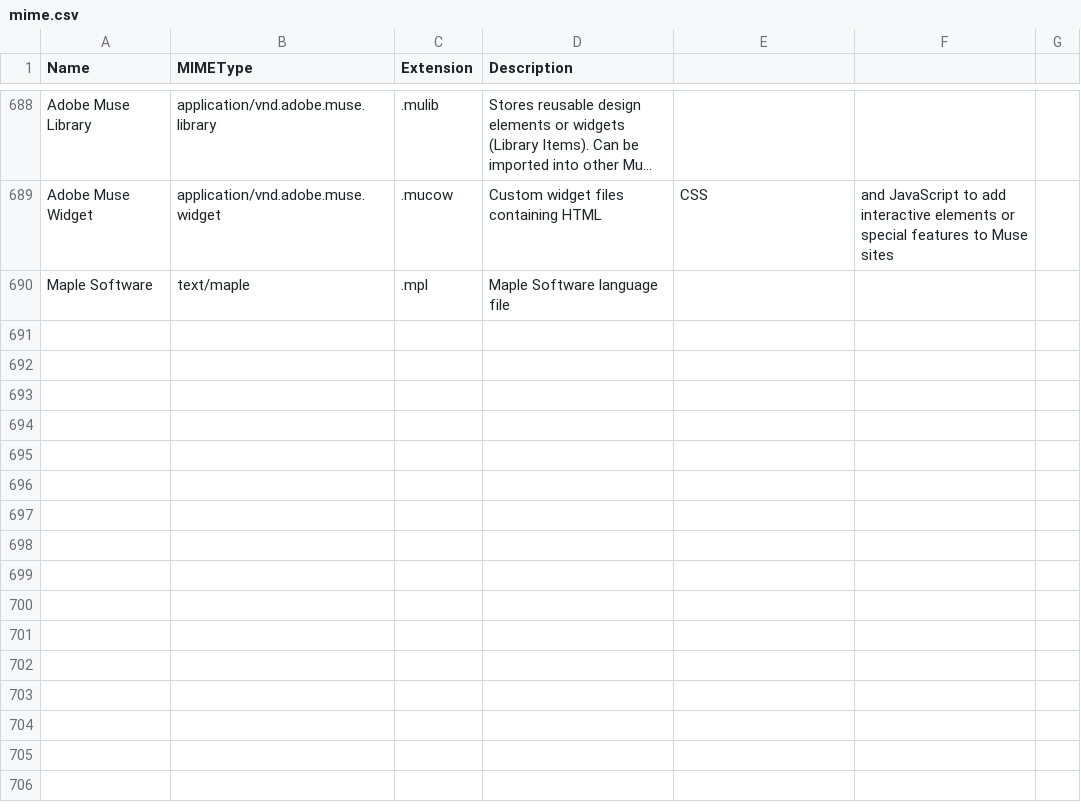
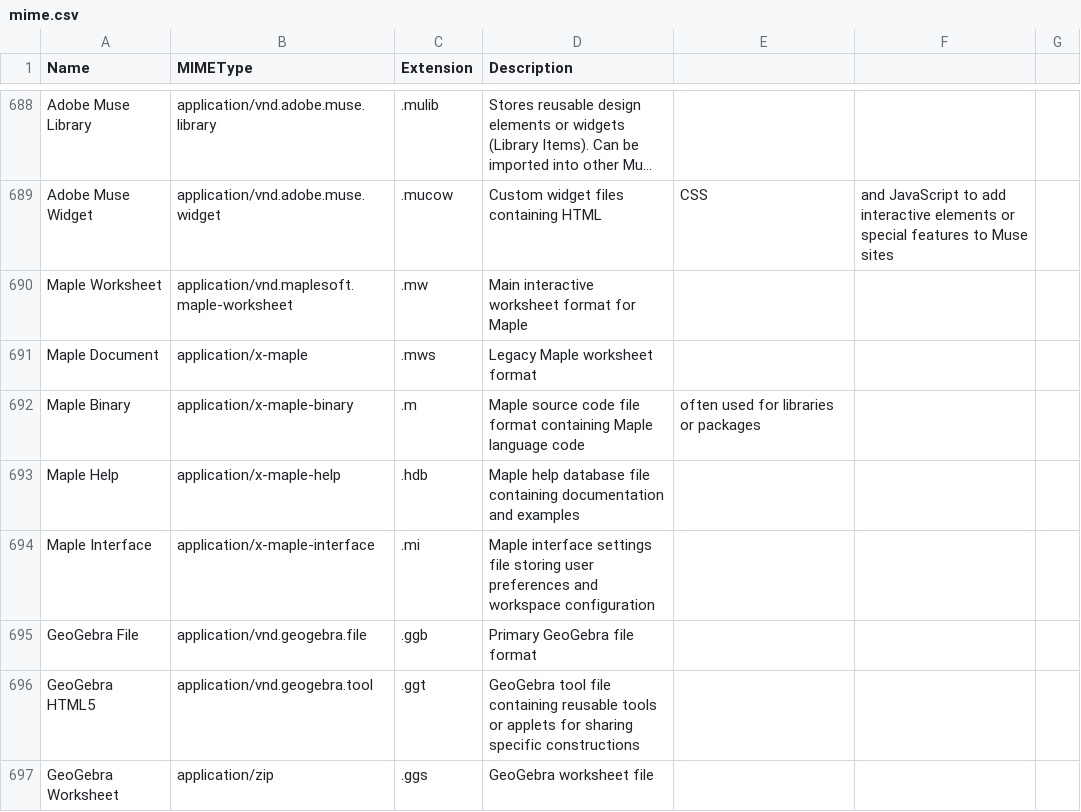
Before and after one commit to mostafazs/my-list, a CSV file: mime.csv, drawn as a sheet; only a part is shown, gaps mark what is left out; long unchanged cells end in …; removed rows and columns are numbered as before the commit, all else as after; the diff names each change by its address in the sheet, - before the commit and + after, or states it on an @@ line.

Commit message:
update

```diff
--- a/mime.csv
+++ b/mime.csv
-row 690: Maple Software | text/maple | .mpl | Maple Software language file
+row 690: Maple Worksheet | application/vnd.maplesoft.maple-worksheet | .mw | Main interactive worksheet format for Maple
+row 691: Maple Document | application/x-maple | .mws | Legacy Maple worksheet format
+row 692: Maple Binary | application/x-maple-binary | .m | Maple source code file format containing Maple language code | often used for libraries or packages
+row 693: Maple Help | application/x-maple-help | .hdb | Maple help database file containing documentation and examples
+row 694: Maple Interface | application/x-maple-interface | .mi | Maple interface settings file storing user preferences and workspace configuration
+row 695: GeoGebra File | application/vnd.geogebra.file | .ggb | Primary GeoGebra file format
+row 696: GeoGebra HTML5 | application/vnd.geogebra.tool | .ggt | GeoGebra tool file containing reusable tools or applets for sharing specific constructions
+row 697: GeoGebra Worksheet | application/zip | .ggs | GeoGebra worksheet file
```
